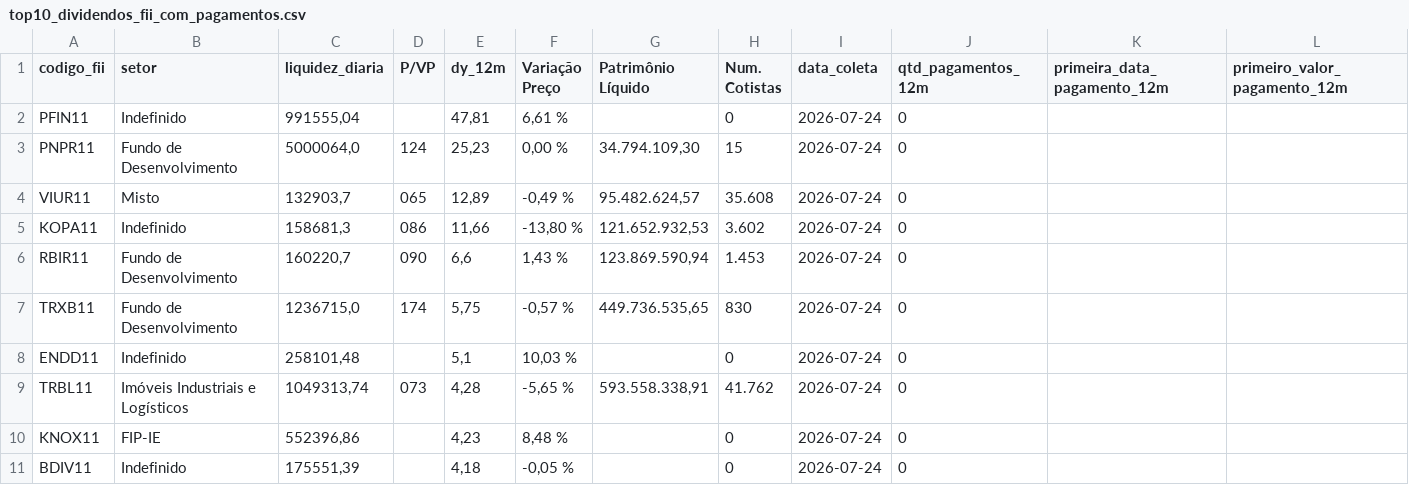
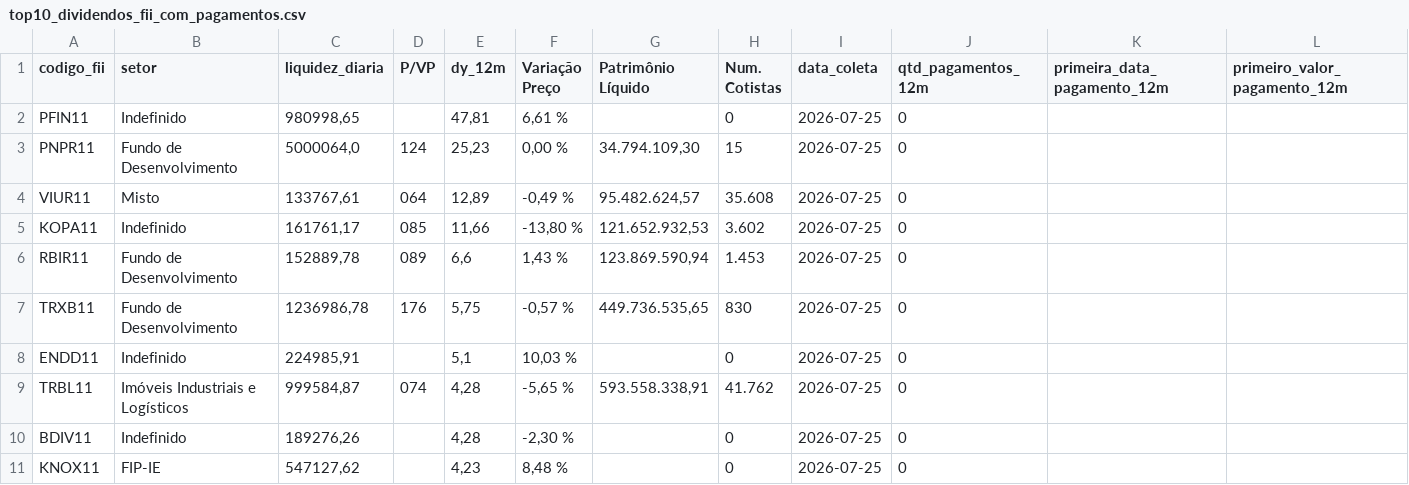
Before and after one commit to VBGVictor/CVM-FII-Data, a CSV file: output/dados_projeto/top10_dividendos_fii_com_pagamentos.csv, drawn as a sheet; only a part is shown; removed rows and columns are numbered as before the commit, all else as after; rows hold the shown columns only; the diff names each change by its address in the sheet, - before the commit and + after, or states it on an @@ line.

```diff
--- a/output/dados_projeto/top10_dividendos_fii_com_pagamentos.csv
+++ b/output/dados_projeto/top10_dividendos_fii_com_pagamentos.csv
-C2 (liquidez_diaria): 991555,04
+C2 (liquidez_diaria): 980998,65
-I2:I9 (data_coleta): 2026-07-24
+I2:I9 (data_coleta): 2026-07-25
-C4 (liquidez_diaria): 132903,7
+C4 (liquidez_diaria): 133767,61
-D4 (P/VP): 065
+D4 (P/VP): 064
-C5 (liquidez_diaria): 158681,3
+C5 (liquidez_diaria): 161761,17
-D5 (P/VP): 086
+D5 (P/VP): 085
-C6 (liquidez_diaria): 160220,7
+C6 (liquidez_diaria): 152889,78
-D6 (P/VP): 090
+D6 (P/VP): 089
-C7 (liquidez_diaria): 1236715,0
+C7 (liquidez_diaria): 1236986,78
-D7 (P/VP): 174
+D7 (P/VP): 176
-C8 (liquidez_diaria): 258101,48
+C8 (liquidez_diaria): 224985,91
-C9 (liquidez_diaria): 1049313,74
+C9 (liquidez_diaria): 999584,87
-D9 (P/VP): 073
+D9 (P/VP): 074
+row 10: BDIV11 | Indefinido | 189276,26 |  | 4,28 | -2,30 % |  | 0 | 2026-07-25 | 0
-C11 (liquidez_diaria): 552396,86
+C11 (liquidez_diaria): 547127,62
-I11 (data_coleta): 2026-07-24
+I11 (data_coleta): 2026-07-25
-row 11: BDIV11 | Indefinido | 175551,39 |  | 4,18 | -0,05 % |  | 0 | 2026-07-24 | 0
```
